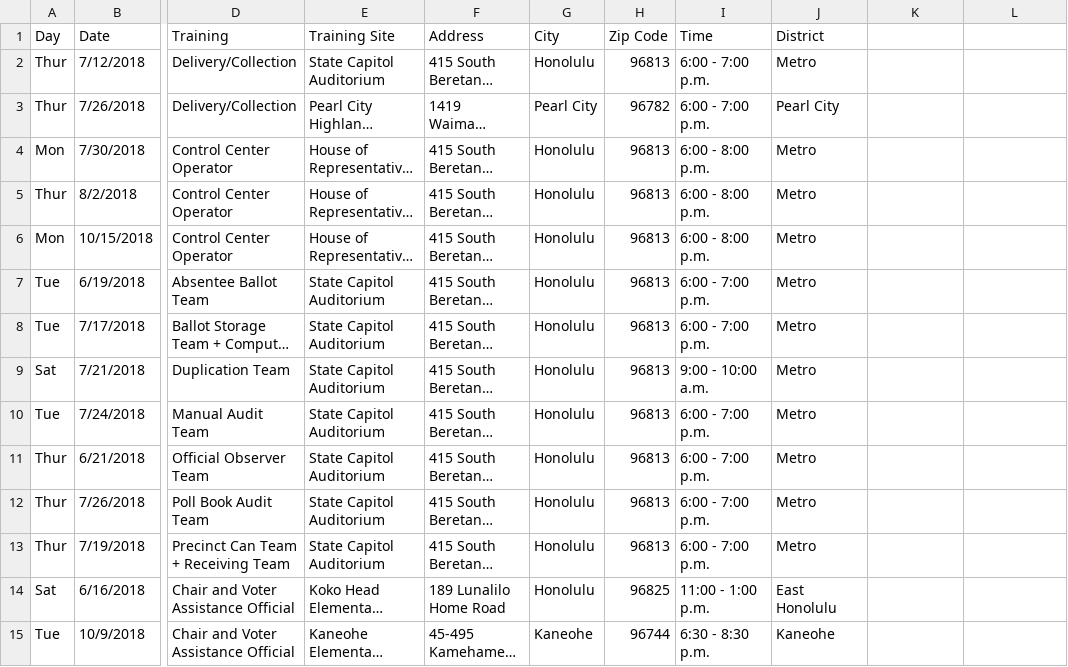
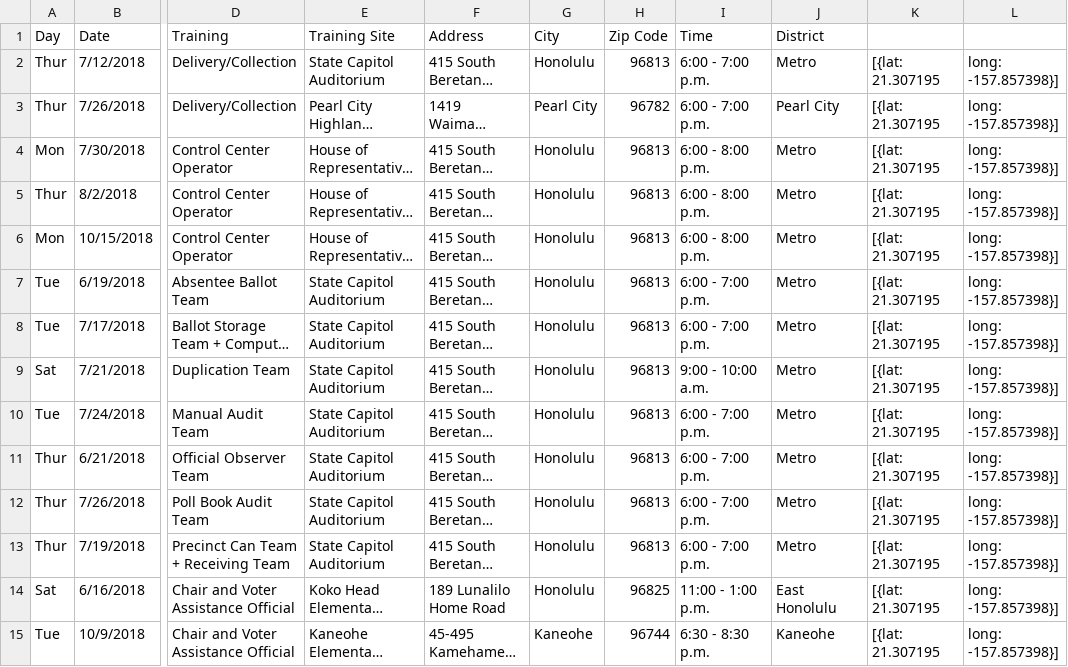
Before and after one commit to HACC17/PollerBears, a CSV file: csv/training.csv, drawn as a sheet; only a part is shown, gaps mark what is left out; long unchanged cells end in …; the diff covers the shown part only; the diff names each change by its address in the sheet, - before the commit and + after, or states it on an @@ line.

Commit message:
Training - Latitude and longitude is broken

```diff
--- a/csv/training.csv
+++ b/csv/training.csv
-K2:K15: (empty)
+K2:K15: [{lat: 21.307195
-L2:L15: (empty)
+L2:L15: long: -157.857398}]
```
Also changed, not shown: 58 edited cells elsewhere in this file, 3 other files.
